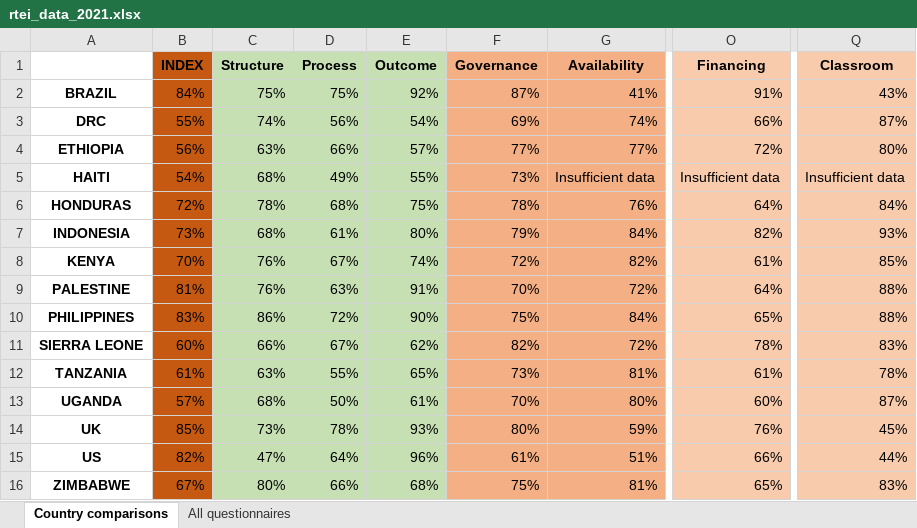
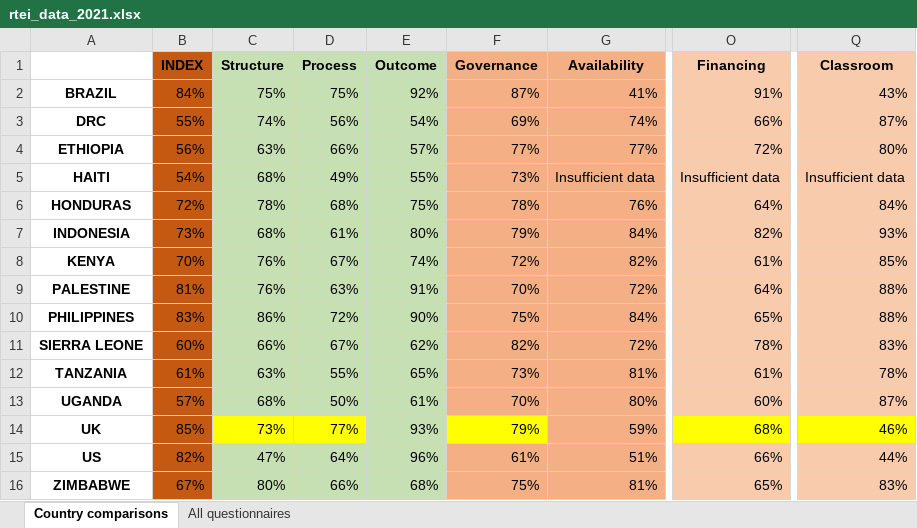
Before and after one commit to okfn/rtei, an Excel workbook: rtei/static/data/rtei_data_2021.xlsx, sheet Country comparisons, drawn as a sheet; only a part is shown, gaps mark what is left out; values as stored, in another font and other column widths than the file's, no borders; conditional formats not drawn; 1 other sheet too large or unreadable and not compared; the diff names each change by its address in the sheet, - before the commit and + after, or states it on an @@ line.

Commit message:
2021 data update

```diff
--- a/rtei/static/data/rtei_data_2021.xlsx (sheet Country comparisons)
+++ b/rtei/static/data/rtei_data_2021.xlsx (sheet Country comparisons)
-C14:D14 fill: #C6E0B4
+C14:D14 fill: #FFFF00
-D14 (Process): 78%
+D14 (Process): 77%
-F14 (Governance): 80%
+F14 (Governance): 79%
-F14 fill: #F4B084
+F14 fill: #FFFF00
-O14 (Financing): 76%
+O14 (Financing): 68%
-O14 fill: #F8CBAD
+O14 fill: #FFFF00
-Q14 (Classroom): 45%
+Q14 (Classroom): 46%
-Q14 fill: #F8CBAD
+Q14 fill: #FFFF00
```
Also changed, not shown: 20 other files.
